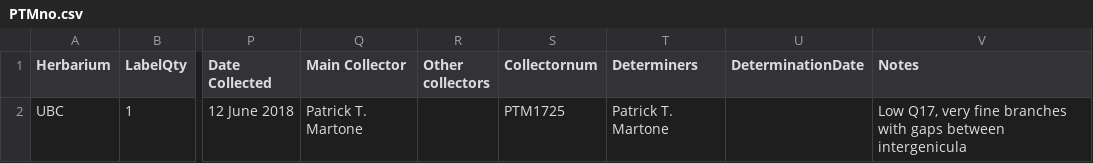
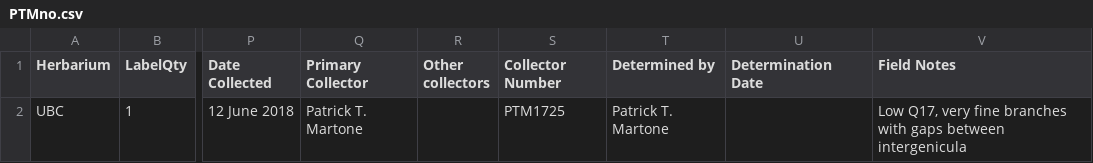
Before and after one commit to martonelab/Herbarium, a CSV file: output/PTMno.csv, drawn as a sheet; only a part is shown, gaps mark what is left out; the diff names each change by its address in the sheet, - before the commit and + after, or states it on an @@ line.

Commit message:
updated column names to make importing to the UBC Herbarium Databases easier

```diff
--- a/output/PTMno.csv
+++ b/output/PTMno.csv
-Q1: Main Collector
+Q1: Primary Collector
-S1: Collectornum
+S1: Collector Number
-T1: Determiners
+T1: Determined by
-U1: DeterminationDate
+U1: Determination Date
-V1: Notes
+V1: Field Notes
```
Also changed, not shown: 1 other file.
